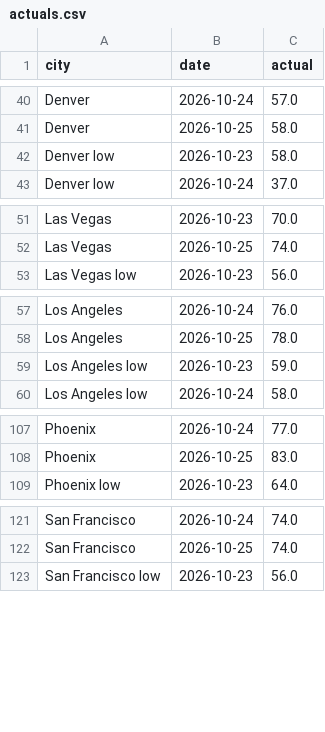
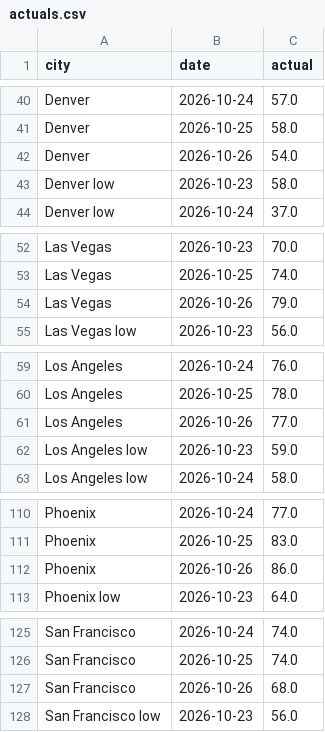
Before and after one commit to kieroncg44/weather-bot, a CSV file: actuals.csv, drawn as a sheet; only a part is shown, gaps mark what is left out; the diff covers the shown part only.

```diff
--- a/actuals.csv
+++ b/actuals.csv
@@ -41,2 +41,3 @@ Denver,2026-10-24,57.0
 Denver,2026-10-25,58.0
+Denver,2026-10-26,54.0
 Denver low,2026-10-23,58.0
@@ -52,2 +53,3 @@ Las Vegas,2026-10-23,70.0
 Las Vegas,2026-10-25,74.0
+Las Vegas,2026-10-26,79.0
 Las Vegas low,2026-10-23,56.0
@@ -58,2 +60,3 @@ Los Angeles,2026-10-24,76.0
 Los Angeles,2026-10-25,78.0
+Los Angeles,2026-10-26,77.0
 Los Angeles low,2026-10-23,59.0
@@ -108,2 +111,3 @@ Phoenix,2026-10-24,77.0
 Phoenix,2026-10-25,83.0
+Phoenix,2026-10-26,86.0
 Phoenix low,2026-10-23,64.0
@@ -122,2 +126,3 @@ San Francisco,2026-10-24,74.0
 San Francisco,2026-10-25,74.0
+San Francisco,2026-10-26,68.0
 San Francisco low,2026-10-23,56.0
```
Also changed, not shown: 1 added row elsewhere in this file, forecasts.csv, paper_trades.csv, 5 other files.
